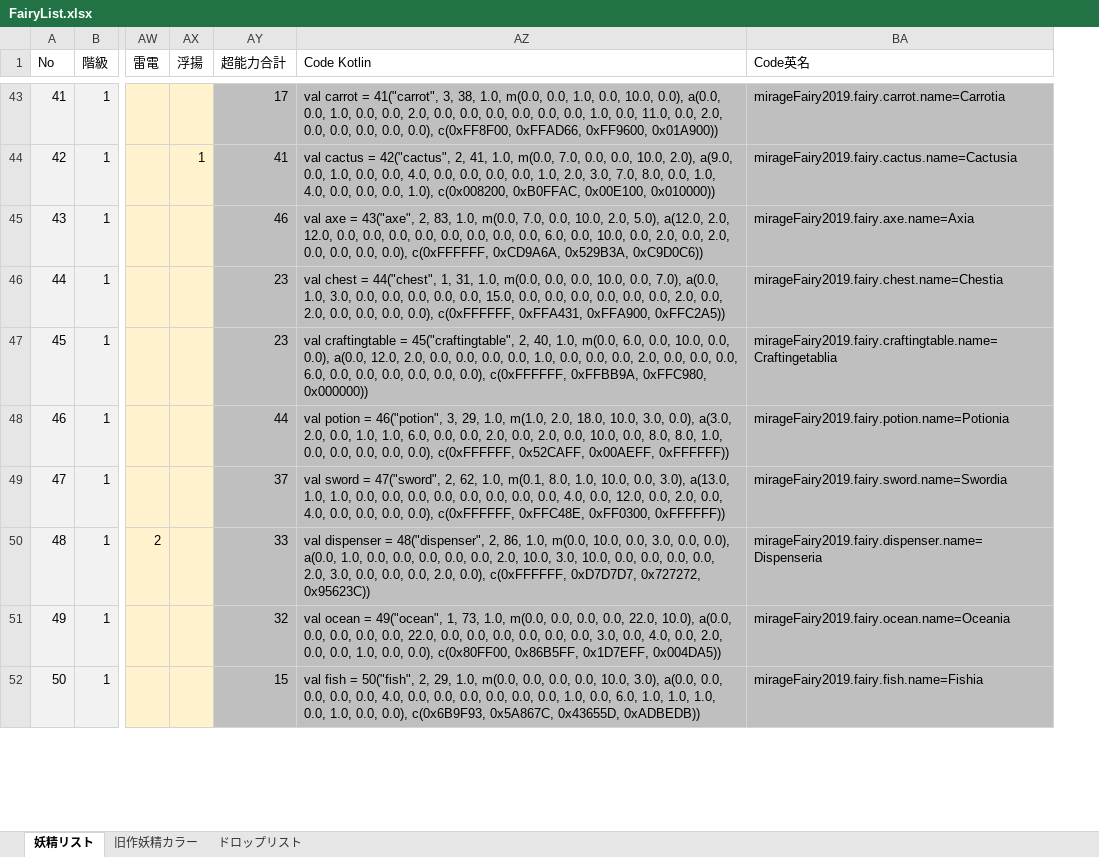
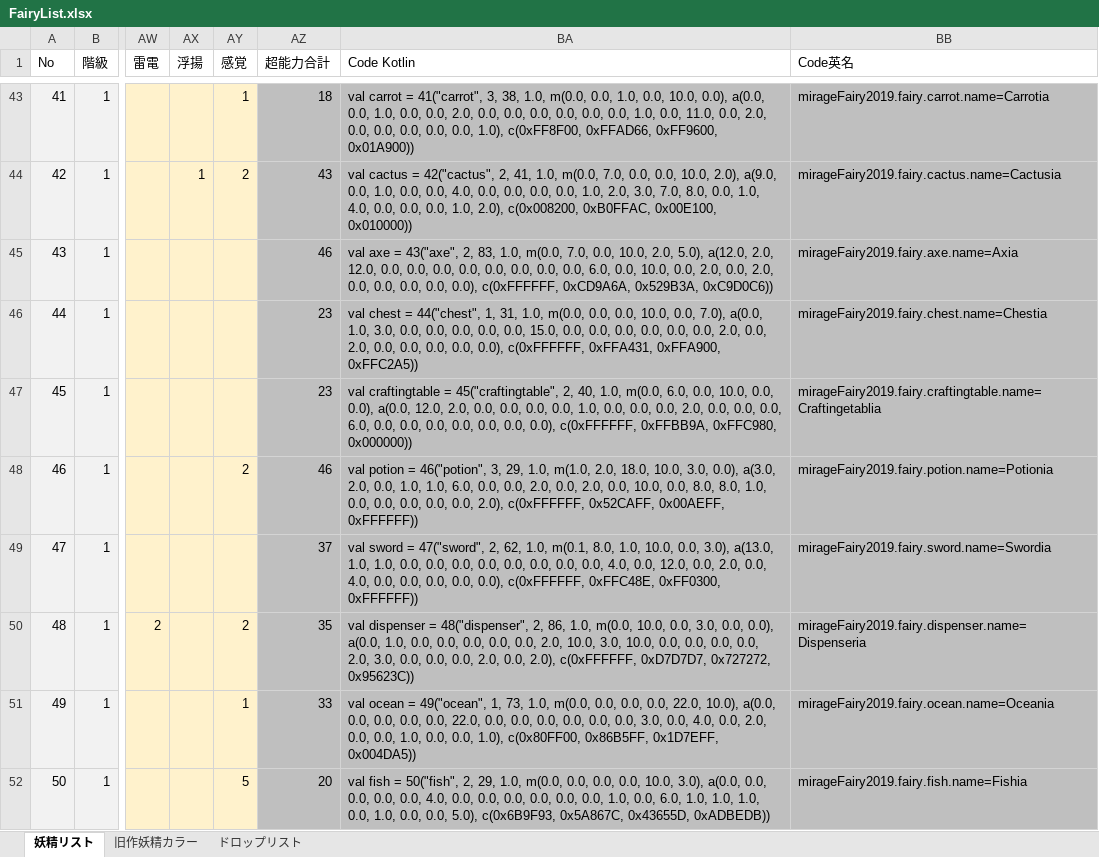
Before and after one commit to MirageFairy/MirageFairy2019, an Excel workbook: FairyList.xlsx, sheet 妖精リスト, drawn as a sheet; only a part is shown, gaps mark what is left out; values as stored, in another font and other column widths than the file's, no borders; table styles not drawn; addresses are those after the commit; the diff covers the shown part only; the diff names each change by its address in the sheet, - before the commit and + after, or states it on an @@ line.

```diff
--- a/FairyList.xlsx (sheet 妖精リスト)
+++ b/FairyList.xlsx (sheet 妖精リスト)
+column AY (感覚), rows 43-52: 1 | 2 |  |  |  | 2 |  | 2 | 1 | 5
-AZ43 (超能力合計): 17
+AZ43 (超能力合計): 18
-BA43 (Code Kotlin): …0.0, 0.0, 0.0), c(0xFF8F00, 0xFFAD66,…
+BA43 (Code Kotlin): …0.0, 0.0, 0.0, 1.0), c(0xFF8F00, 0xFFAD66,…
-AZ44 (超能力合計): 41
+AZ44 (超能力合計): 43
-BA44 (Code Kotlin): …0.0, 0.0, 1.0), c(0x008200, 0xB0FFAC,…
+BA44 (Code Kotlin): …0.0, 0.0, 1.0, 2.0), c(0x008200, 0xB0FFAC,…
-BA45 (Code Kotlin): …0.0, 0.0, 0.0), c(0xFFFFFF,…
+BA45 (Code Kotlin): …0.0, 0.0, 0.0, 0.0), c(0xFFFFFF,…
-BA46 (Code Kotlin): …0.0, 0.0, 0.0), c(0xFFFFFF,…
+BA46 (Code Kotlin): …0.0, 0.0, 0.0, 0.0), c(0xFFFFFF,…
-BA47 (Code Kotlin): …0.0, 0.0, 0.0), c(0xFFFFFF,…
+BA47 (Code Kotlin): …0.0, 0.0, 0.0, 0.0), c(0xFFFFFF,…
-AZ48 (超能力合計): 44
+AZ48 (超能力合計): 46
-BA48 (Code Kotlin): …0.0, 0.0, 0.0), c(0xFFFFFF, 0x52CAFF,…
+BA48 (Code Kotlin): …0.0, 0.0, 0.0, 2.0), c(0xFFFFFF, 0x52CAFF,…
-BA49 (Code Kotlin): …0.0, 0.0, 0.0), c(0xFFFFFF,…
+BA49 (Code Kotlin): …0.0, 0.0, 0.0, 0.0), c(0xFFFFFF,…
-AZ50 (超能力合計): 33
+AZ50 (超能力合計): 35
-BA50 (Code Kotlin): …0.0, 2.0, 0.0), c(0xFFFFFF, 0xD7D7D7,…
+BA50 (Code Kotlin): …0.0, 2.0, 0.0, 2.0), c(0xFFFFFF, 0xD7D7D7,…
-AZ51 (超能力合計): 32
+AZ51 (超能力合計): 33
-BA51 (Code Kotlin): …1.0, 0.0, 0.0), c(0x80FF00, 0x86B5FF,…
+BA51 (Code Kotlin): …1.0, 0.0, 0.0, 1.0), c(0x80FF00, 0x86B5FF,…
-AZ52 (超能力合計): 15
+AZ52 (超能力合計): 20
-BA52 (Code Kotlin): …1.0, 0.0, 0.0), c(0x6B9F93, 0x5A867C,…
+BA52 (Code Kotlin): …1.0, 0.0, 0.0, 5.0), c(0x6B9F93, 0x5A867C,…
```
Also changed, not shown: 169 edited cells elsewhere in this sheet, formulas that keep their value, 1 other file.
